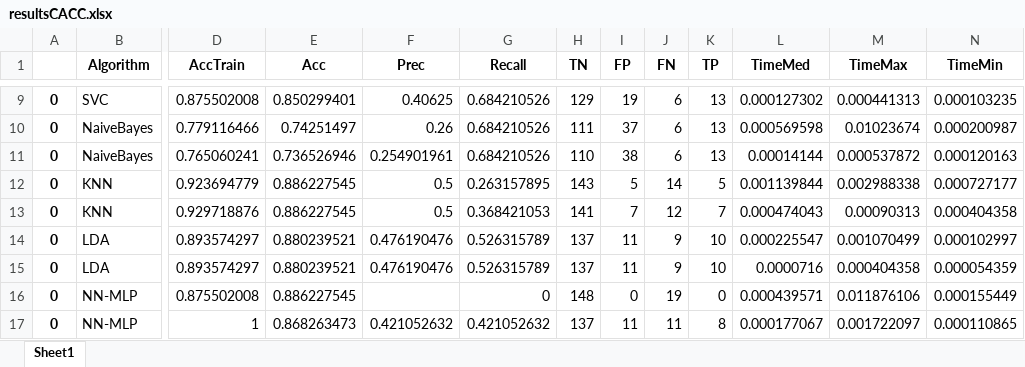
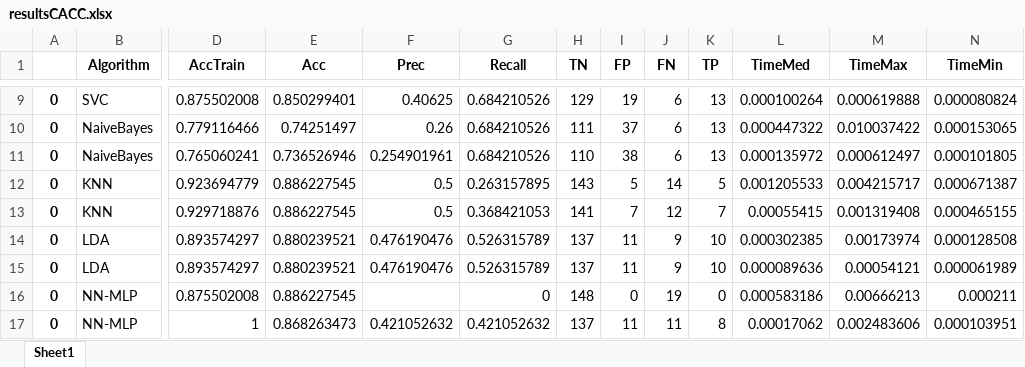
Before and after one commit to Gorospe/PredictCollision, an Excel workbook: results/resultsCACC.xlsx, sheet Sheet1, drawn as a sheet; only a part is shown, gaps mark what is left out; values as stored, in another font and other column widths than the file's, no borders; the diff covers the shown part only; the diff names each change by its address in the sheet, - before the commit and + after, or states it on an @@ line.

```diff
--- a/results/resultsCACC.xlsx (sheet Sheet1)
+++ b/results/resultsCACC.xlsx (sheet Sheet1)
-L9 (TimeMed): 0.000127302
+L9 (TimeMed): 0.000100264
-M9 (TimeMax): 0.000441313
+M9 (TimeMax): 0.000619888
-N9 (TimeMin): 0.000103235
+N9 (TimeMin): 0.000080824
-L10 (TimeMed): 0.000569598
+L10 (TimeMed): 0.000447322
-M10 (TimeMax): 0.01023674
+M10 (TimeMax): 0.010037422
-N10 (TimeMin): 0.000200987
+N10 (TimeMin): 0.000153065
-L11 (TimeMed): 0.00014144
+L11 (TimeMed): 0.000135972
-M11 (TimeMax): 0.000537872
+M11 (TimeMax): 0.000612497
-N11 (TimeMin): 0.000120163
+N11 (TimeMin): 0.000101805
-L12 (TimeMed): 0.001139844
+L12 (TimeMed): 0.001205533
-M12 (TimeMax): 0.002988338
+M12 (TimeMax): 0.004215717
-N12 (TimeMin): 0.000727177
+N12 (TimeMin): 0.000671387
-L13 (TimeMed): 0.000474043
+L13 (TimeMed): 0.00055415
-M13 (TimeMax): 0.00090313
+M13 (TimeMax): 0.001319408
-N13 (TimeMin): 0.000404358
+N13 (TimeMin): 0.000465155
-L14 (TimeMed): 0.000225547
+L14 (TimeMed): 0.000302385
-M14 (TimeMax): 0.001070499
+M14 (TimeMax): 0.00173974
-N14 (TimeMin): 0.000102997
+N14 (TimeMin): 0.000128508
-L15 (TimeMed): 0.0000716
+L15 (TimeMed): 0.000089636
-M15 (TimeMax): 0.000404358
+M15 (TimeMax): 0.00054121
-N15 (TimeMin): 0.000054359
+N15 (TimeMin): 0.000061989
-L16 (TimeMed): 0.000439571
+L16 (TimeMed): 0.000583186
-M16 (TimeMax): 0.011876106
+M16 (TimeMax): 0.00666213
-N16 (TimeMin): 0.000155449
+N16 (TimeMin): 0.000211
-L17 (TimeMed): 0.000177067
+L17 (TimeMed): 0.00017062
-M17 (TimeMax): 0.001722097
+M17 (TimeMax): 0.002483606
-N17 (TimeMin): 0.000110865
+N17 (TimeMin): 0.000103951
```
Also changed, not shown: 1 added row, 1 removed row and 28 edited cells elsewhere in this sheet, results/resultsACC.xlsx, results/resultsACC_dt.xlsx, 6 other files.
